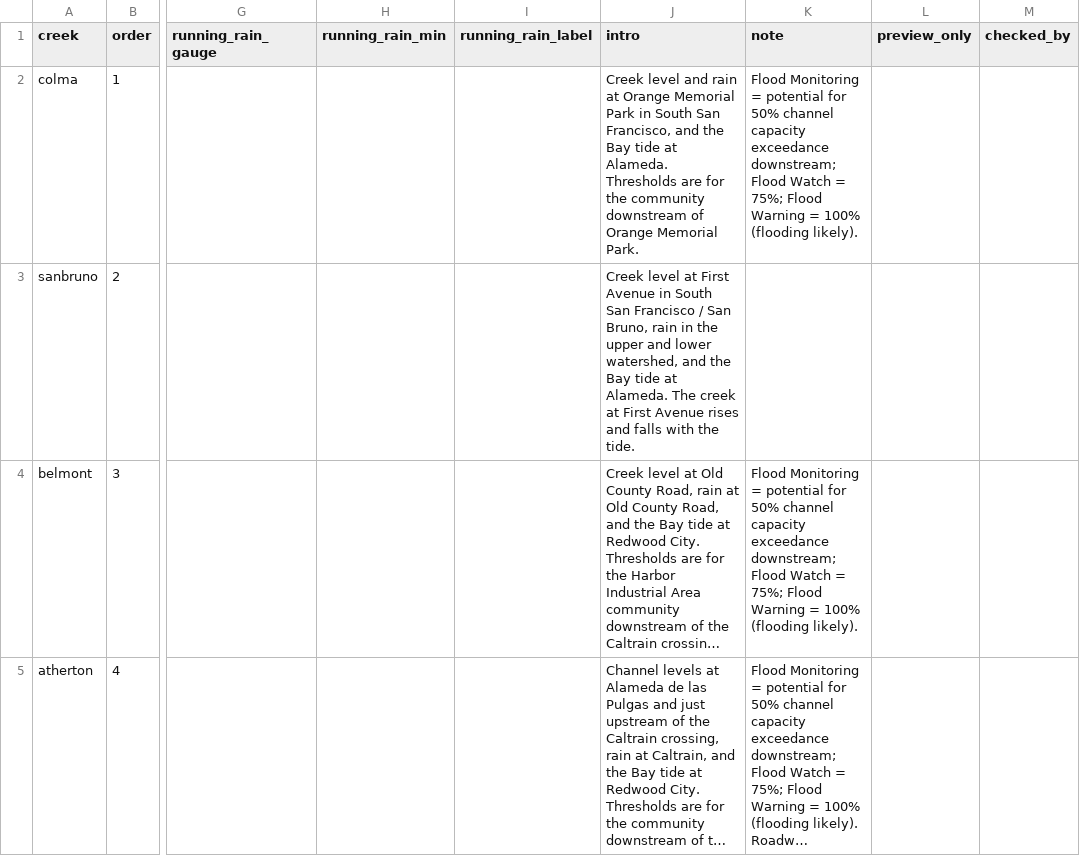
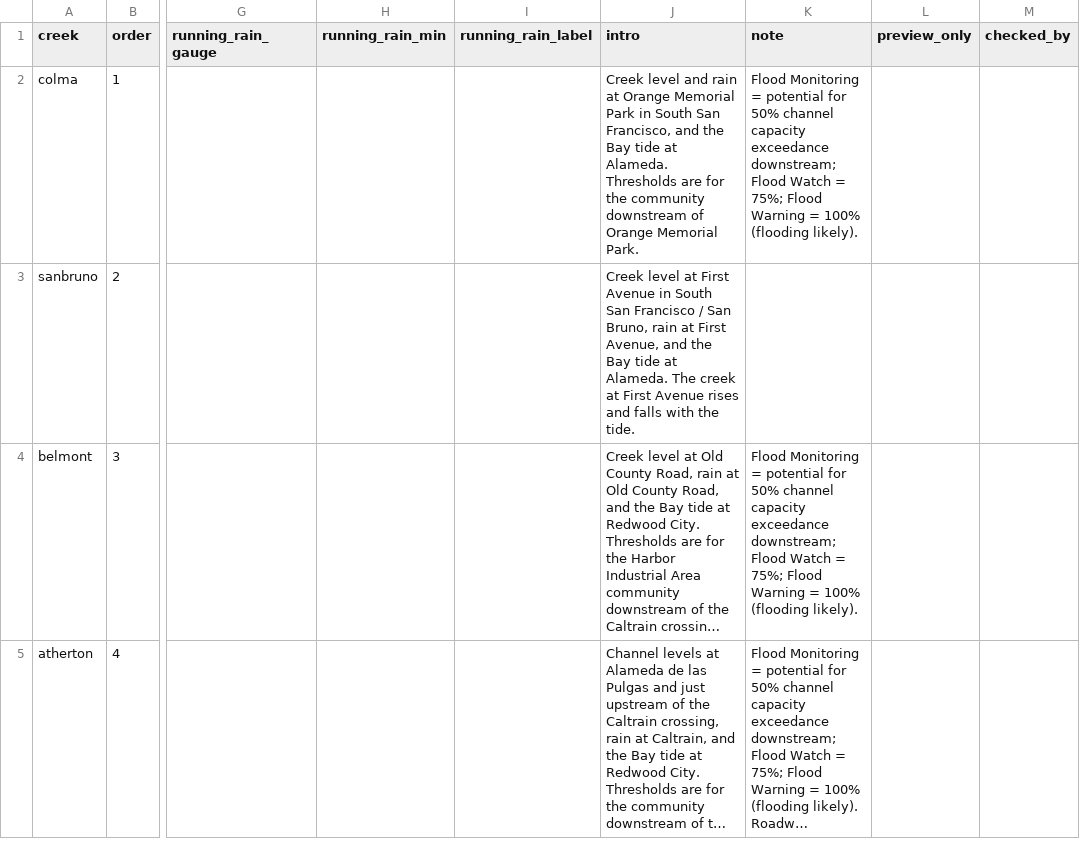
Before and after one commit to OneShorelineSMC/oneshorelinefews, a CSV file: lookups/creeks.csv, drawn as a sheet; only a part is shown, gaps mark what is left out; long unchanged cells end in …; the diff names each change by its address in the sheet, - before the commit and + after, or states it on an @@ line.

Commit message:
Add files via upload

```diff
--- a/lookups/creeks.csv
+++ b/lookups/creeks.csv
-J3 (intro): …Bruno, rain in the upper and lower watershed, and the…
+J3 (intro): …Bruno, rain at First Avenue, and the…
```
